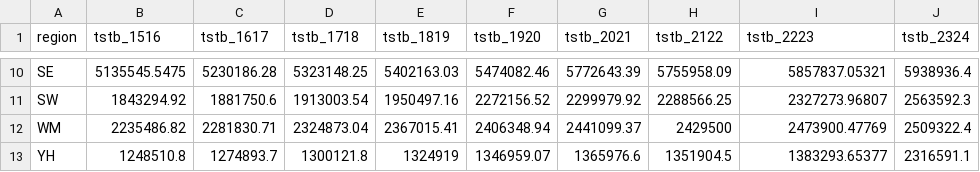
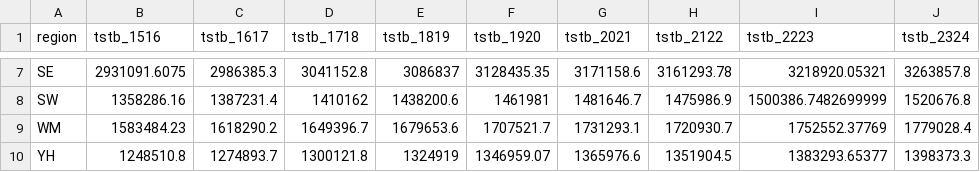
Before and after one commit to Em1lyK/council-tax, a CSV file: output/reg_his_tstb.csv, drawn as a sheet; only a part is shown, gaps mark what is left out; addresses are those after the commit; the diff covers the shown part only; the diff names each change by its address in the sheet, - before the commit and + after, or states it on an @@ line.

```diff
--- a/output/reg_his_tstb.csv
+++ b/output/reg_his_tstb.csv
-B7 (tstb_1516): 5135545.5475
+B7 (tstb_1516): 2931091.6075
-C7 (tstb_1617): 5230186.28
+C7 (tstb_1617): 2986385.3
-D7 (tstb_1718): 5323148.25
+D7 (tstb_1718): 3041152.8
-E7 (tstb_1819): 5402163.03
+E7 (tstb_1819): 3086837
-F7 (tstb_1920): 5474082.46
+F7 (tstb_1920): 3128435.35
-G7 (tstb_2021): 5772643.39
+G7 (tstb_2021): 3171158.6
-H7 (tstb_2122): 5755958.09
+H7 (tstb_2122): 3161293.78
-I7 (tstb_2223): 5857837.05321
+I7 (tstb_2223): 3218920.05321
-J7 (tstb_2324): 5938936.4
+J7 (tstb_2324): 3263857.8
-B8 (tstb_1516): 1843294.92
+B8 (tstb_1516): 1358286.16
-C8 (tstb_1617): 1881750.6
+C8 (tstb_1617): 1387231.4
-D8 (tstb_1718): 1913003.54
+D8 (tstb_1718): 1410162
-E8 (tstb_1819): 1950497.16
+E8 (tstb_1819): 1438200.6
-F8 (tstb_1920): 2272156.52
+F8 (tstb_1920): 1461981
-G8 (tstb_2021): 2299979.92
+G8 (tstb_2021): 1481646.7
-H8 (tstb_2122): 2288566.25
+H8 (tstb_2122): 1475986.9
-I8 (tstb_2223): 2327273.96807
+I8 (tstb_2223): 1500386.7482699999
-J8 (tstb_2324): 2563592.3
+J8 (tstb_2324): 1520676.8
-B9 (tstb_1516): 2235486.82
+B9 (tstb_1516): 1583484.23
-C9 (tstb_1617): 2281830.71
+C9 (tstb_1617): 1618290.2
-D9 (tstb_1718): 2324873.04
+D9 (tstb_1718): 1649396.7
-E9 (tstb_1819): 2367015.41
+E9 (tstb_1819): 1679653.6
-F9 (tstb_1920): 2406348.94
+F9 (tstb_1920): 1707521.7
-G9 (tstb_2021): 2441099.37
+G9 (tstb_2021): 1731293.1
-H9 (tstb_2122): 2429500
+H9 (tstb_2122): 1720930.7
-I9 (tstb_2223): 2473900.47769
+I9 (tstb_2223): 1752552.37769
-J9 (tstb_2324): 2509322.4
+J9 (tstb_2324): 1779028.4
-J10 (tstb_2324): 2316591.1
+J10 (tstb_2324): 1398373.3
```
Also changed, not shown: 3 removed rows and 23 edited cells elsewhere in this file, output/ctr_historic.csv, 1 other file.
